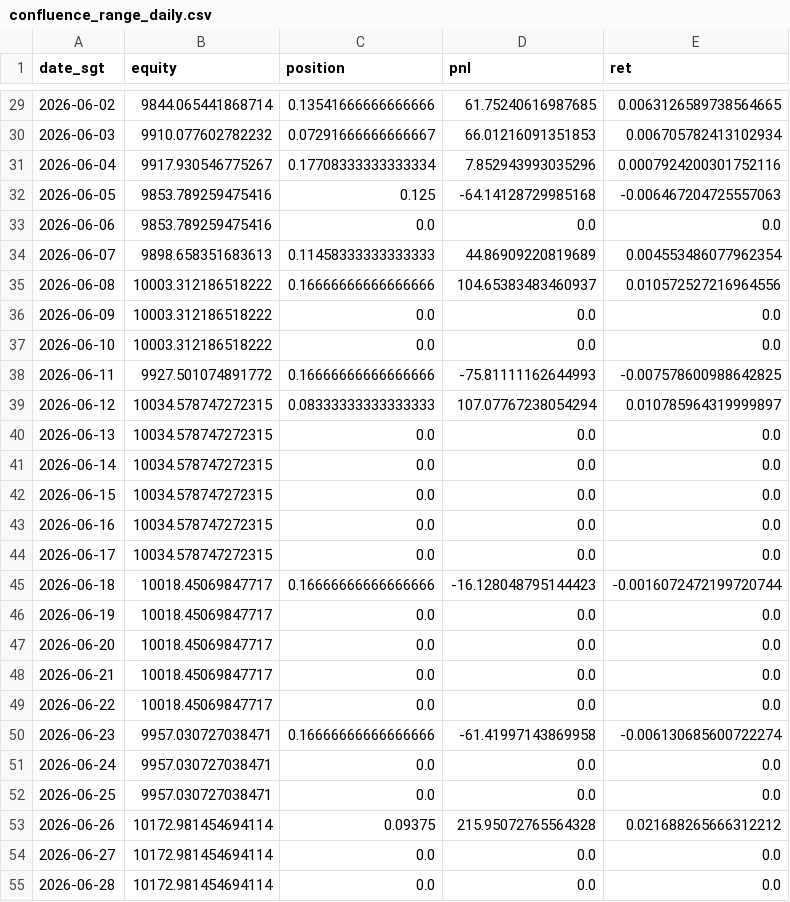
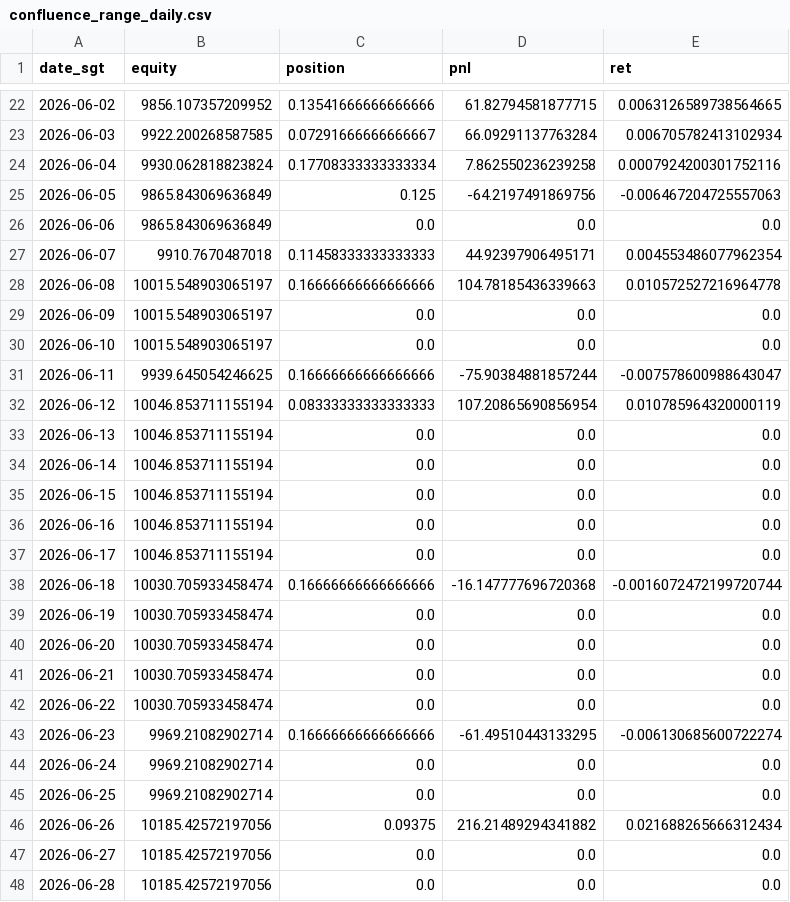
Before and after one commit to twitter-bot-tech/btc-funding-arb, a CSV file: data/confluence_range_daily.csv, drawn as a sheet; only a part is shown, gaps mark what is left out; the diff covers the shown part only.

```diff
--- a/data/confluence_range_daily.csv
+++ b/data/confluence_range_daily.csv
@@ -29,27 +22,27 @@ date_sgt,equity,position,pnl,ret
-2026-06-02,9844.065441868714,0.13541666666666666,61.75240616987685,0.0063126589738564665
-2026-06-03,9910.077602782232,0.07291666666666667,66.01216091351853,0.006705782413102934
-2026-06-04,9917.930546775267,0.17708333333333334,7.852943993035296,0.0007924200301752116
-2026-06-05,9853.789259475416,0.125,-64.14128729985168,-0.006467204725557063
-2026-06-06,9853.789259475416,0.0,0.0,0.0
-2026-06-07,9898.658351683613,0.11458333333333333,44.86909220819689,0.004553486077962354
-2026-06-08,10003.312186518222,0.16666666666666666,104.65383483460937,0.010572527216964556
-2026-06-09,10003.312186518222,0.0,0.0,0.0
-2026-06-10,10003.312186518222,0.0,0.0,0.0
-2026-06-11,9927.501074891772,0.16666666666666666,-75.81111162644993,-0.007578600988642825
-2026-06-12,10034.578747272315,0.08333333333333333,107.07767238054294,0.010785964319999897
-2026-06-13,10034.578747272315,0.0,0.0,0.0
-2026-06-14,10034.578747272315,0.0,0.0,0.0
-2026-06-15,10034.578747272315,0.0,0.0,0.0
-2026-06-16,10034.578747272315,0.0,0.0,0.0
-2026-06-17,10034.578747272315,0.0,0.0,0.0
-2026-06-18,10018.45069847717,0.16666666666666666,-16.128048795144423,-0.0016072472199720744
-2026-06-19,10018.45069847717,0.0,0.0,0.0
-2026-06-20,10018.45069847717,0.0,0.0,0.0
-2026-06-21,10018.45069847717,0.0,0.0,0.0
-2026-06-22,10018.45069847717,0.0,0.0,0.0
-2026-06-23,9957.030727038471,0.16666666666666666,-61.41997143869958,-0.006130685600722274
-2026-06-24,9957.030727038471,0.0,0.0,0.0
-2026-06-25,9957.030727038471,0.0,0.0,0.0
-2026-06-26,10172.981454694114,0.09375,215.95072765564328,0.021688265666312212
-2026-06-27,10172.981454694114,0.0,0.0,0.0
-2026-06-28,10172.981454694114,0.0,0.0,0.0
+2026-06-02,9856.107357209952,0.13541666666666666,61.82794581877715,0.0063126589738564665
+2026-06-03,9922.200268587585,0.07291666666666667,66.09291137763284,0.006705782413102934
+2026-06-04,9930.062818823824,0.17708333333333334,7.862550236239258,0.0007924200301752116
+2026-06-05,9865.843069636849,0.125,-64.2197491869756,-0.006467204725557063
+2026-06-06,9865.843069636849,0.0,0.0,0.0
+2026-06-07,9910.7670487018,0.11458333333333333,44.92397906495171,0.004553486077962354
+2026-06-08,10015.548903065197,0.16666666666666666,104.78185436339663,0.010572527216964778
+2026-06-09,10015.548903065197,0.0,0.0,0.0
+2026-06-10,10015.548903065197,0.0,0.0,0.0
+2026-06-11,9939.645054246625,0.16666666666666666,-75.90384881857244,-0.007578600988643047
+2026-06-12,10046.853711155194,0.08333333333333333,107.20865690856954,0.010785964320000119
+2026-06-13,10046.853711155194,0.0,0.0,0.0
+2026-06-14,10046.853711155194,0.0,0.0,0.0
+2026-06-15,10046.853711155194,0.0,0.0,0.0
+2026-06-16,10046.853711155194,0.0,0.0,0.0
+2026-06-17,10046.853711155194,0.0,0.0,0.0
+2026-06-18,10030.705933458474,0.16666666666666666,-16.147777696720368,-0.0016072472199720744
+2026-06-19,10030.705933458474,0.0,0.0,0.0
+2026-06-20,10030.705933458474,0.0,0.0,0.0
+2026-06-21,10030.705933458474,0.0,0.0,0.0
+2026-06-22,10030.705933458474,0.0,0.0,0.0
+2026-06-23,9969.21082902714,0.16666666666666666,-61.49510443133295,-0.006130685600722274
+2026-06-24,9969.21082902714,0.0,0.0,0.0
+2026-06-25,9969.21082902714,0.0,0.0,0.0
+2026-06-26,10185.42572197056,0.09375,216.21489294341882,0.021688265666312434
+2026-06-27,10185.42572197056,0.0,0.0,0.0
+2026-06-28,10185.42572197056,0.0,0.0,0.0
```
Also changed, not shown: 7 added rows, 7 removed rows and 85 edited cells elsewhere in this file, data/confluence_range_trades.csv, data/paper_daily.csv, 30 other files.
